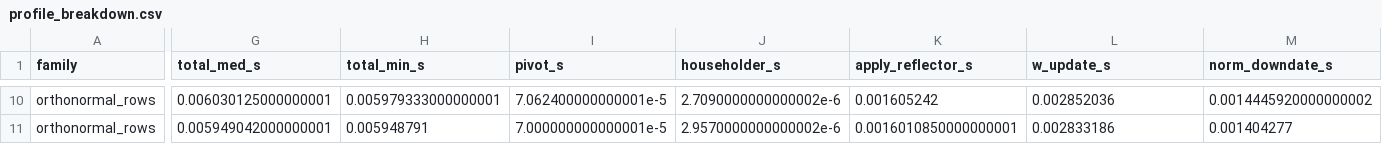
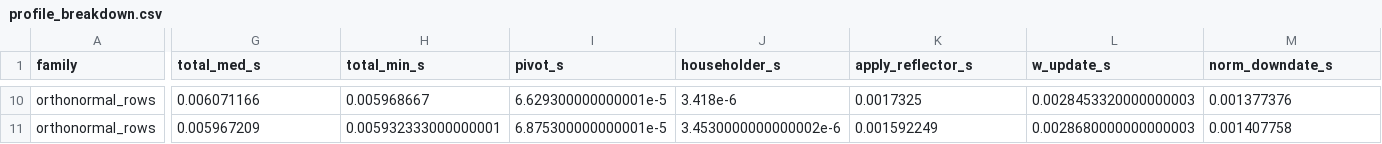
Before and after one commit to asdamle/BischofStewartQR, a CSV file: benchmark/results/profile_breakdown.csv, drawn as a sheet; only a part is shown, gaps mark what is left out; the diff covers the shown part only; the diff names each change by its address in the sheet, - before the commit and + after, or states it on an @@ line.

```diff
--- a/benchmark/results/profile_breakdown.csv
+++ b/benchmark/results/profile_breakdown.csv
-G10 (total_med_s): 0.006030125000000001
+G10 (total_med_s): 0.006071166
-H10 (total_min_s): 0.005979333000000001
+H10 (total_min_s): 0.005968667
-I10 (pivot_s): 7.062400000000001e-5
+I10 (pivot_s): 6.629300000000001e-5
-J10 (householder_s): 2.7090000000000002e-6
+J10 (householder_s): 3.418e-6
-K10 (apply_reflector_s): 0.001605242
+K10 (apply_reflector_s): 0.0017325
-L10 (w_update_s): 0.002852036
+L10 (w_update_s): 0.0028453320000000003
-M10 (norm_downdate_s): 0.0014445920000000002
+M10 (norm_downdate_s): 0.001377376
-G11 (total_med_s): 0.005949042000000001
+G11 (total_med_s): 0.005967209
-H11 (total_min_s): 0.005948791
+H11 (total_min_s): 0.005932333000000001
-I11 (pivot_s): 7.000000000000001e-5
+I11 (pivot_s): 6.875300000000001e-5
-J11 (householder_s): 2.9570000000000002e-6
+J11 (householder_s): 3.4530000000000002e-6
-K11 (apply_reflector_s): 0.0016010850000000001
+K11 (apply_reflector_s): 0.001592249
-L11 (w_update_s): 0.002833186
+L11 (w_update_s): 0.0028680000000000003
-M11 (norm_downdate_s): 0.001404277
+M11 (norm_downdate_s): 0.001407758
```
Also changed, not shown: 56 edited cells elsewhere in this file, benchmark/results/timings.csv, 34 other files.
